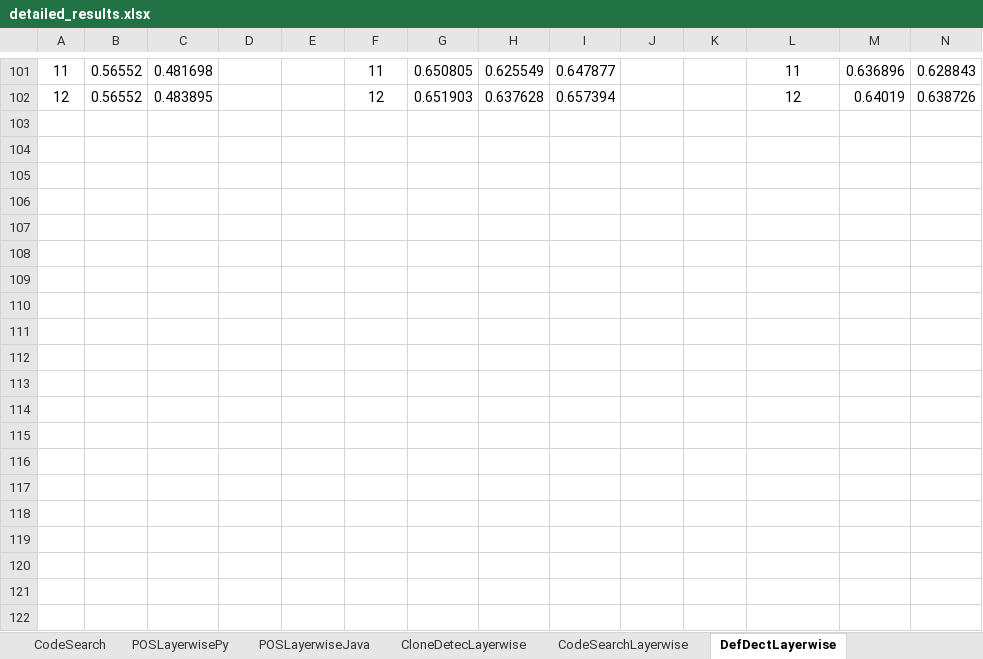
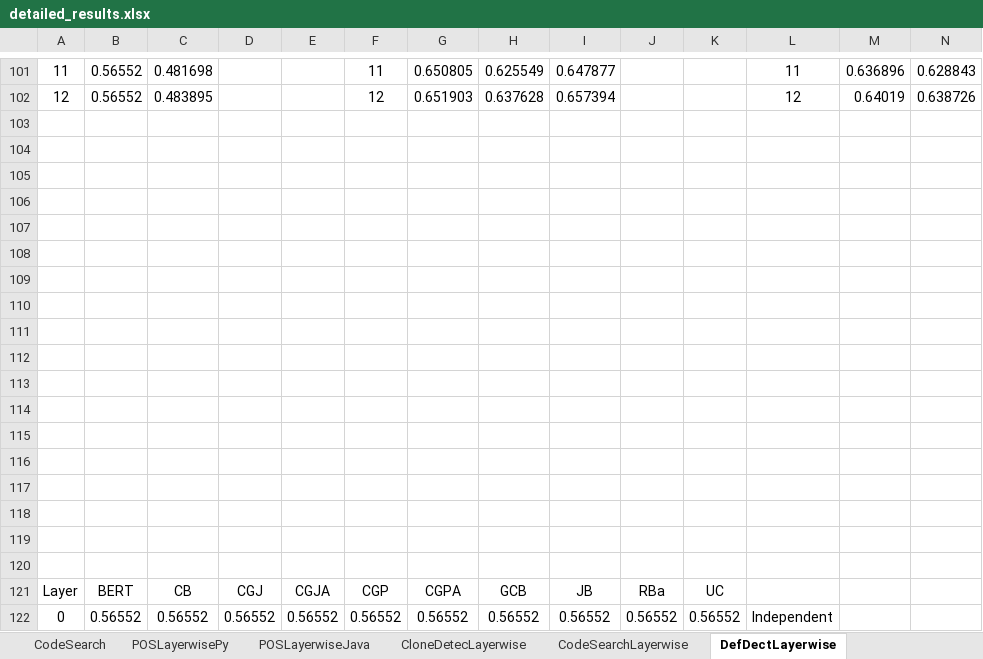
Before and after one commit to Superhzf/interpretability-of-source-code-transformers, an Excel workbook: POS Code/Experiments/attachments/detailed_results.xlsx, sheet DefDectLayerwise, drawn as a sheet; only a part is shown, gaps mark what is left out; values as stored, in another font and other column widths than the file's, no borders; charts and pictures not drawn; rows hold the shown columns only; the diff covers the shown part only; the diff names each change by its address in the sheet, - before the commit and + after, or states it on an @@ line.

```diff
--- a/POS Code/Experiments/attachments/detailed_results.xlsx (sheet DefDectLayerwise)
+++ b/POS Code/Experiments/attachments/detailed_results.xlsx (sheet DefDectLayerwise)
+row 103: (empty)
+row 104: (empty)
+row 105: (empty)
+row 106: (empty)
+row 107: (empty)
+row 108: (empty)
+row 109: (empty)
+row 110: (empty)
+row 111: (empty)
+row 112: (empty)
+row 113: (empty)
+row 114: (empty)
+row 115: (empty)
+row 116: (empty)
+row 117: (empty)
+row 118: (empty)
+row 119: (empty)
+row 120: (empty)
+row 121: Layer | BERT | CB | CGJ | CGJA | CGP | CGPA | GCB | JB | RBa | UC
+row 122: 0 | 0.56552 | 0.56552 | 0.56552 | 0.56552 | 0.56552 | 0.56552 | 0.56552 | 0.56552 | 0.56552 | 0.56552 | Independent
```
Also changed, not shown: 28 added rows elsewhere in this sheet, sheet POSLayerwisePy, sheet CodeSearchLayerwise, sheet CloneDetecLayerwise, sheet DefDetSummary, charts or pictures.
